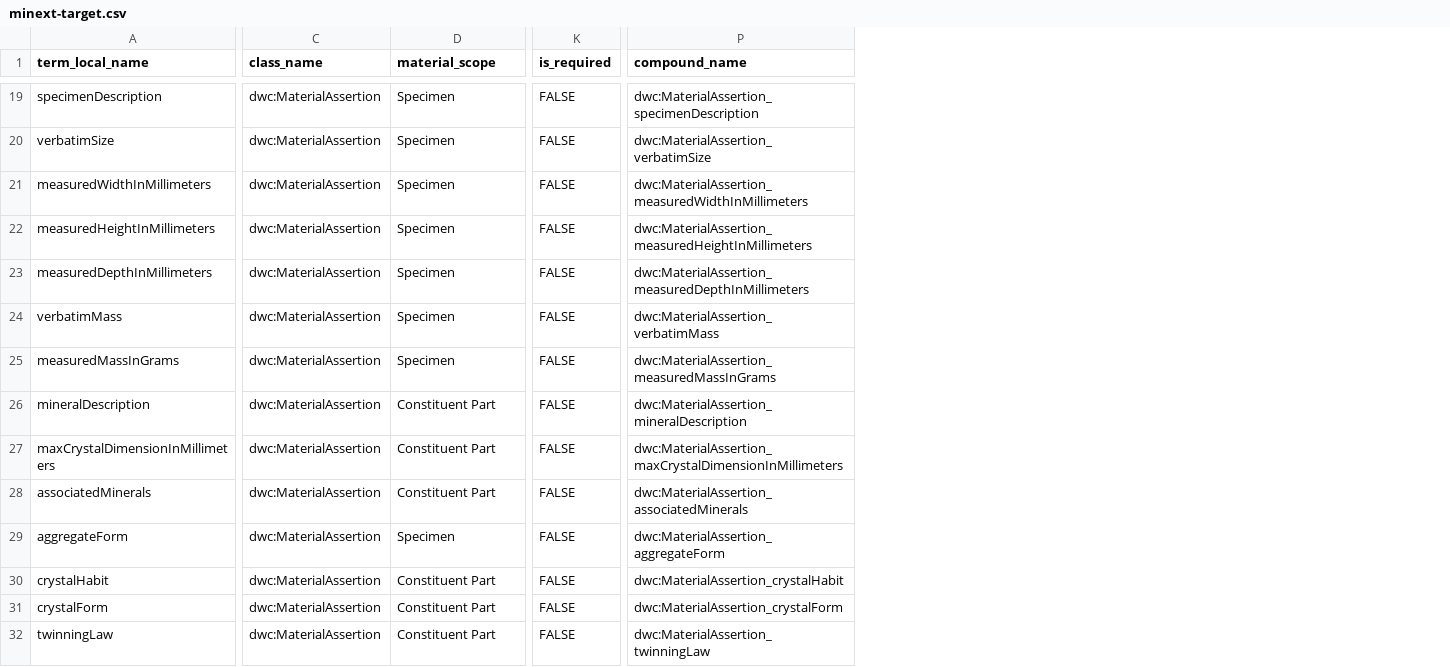
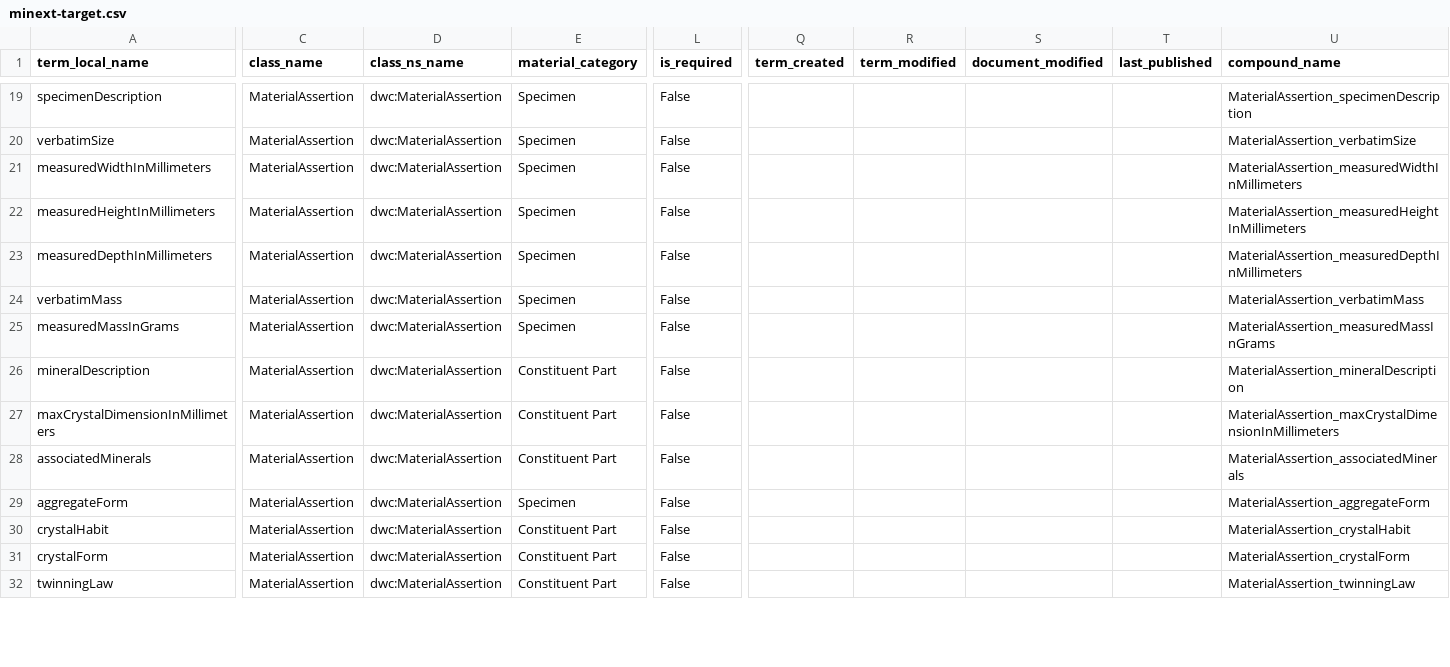
Before and after one commit to ben-norton/stadocgen, a CSV file: minext/app/data/output/minext-target.csv, drawn as a sheet; only a part is shown, gaps mark what is left out; addresses are those after the commit; the diff covers the shown part only; the diff names each change by its address in the sheet, - before the commit and + after, or states it on an @@ line.

```diff
--- a/minext/app/data/output/minext-target.csv
+++ b/minext/app/data/output/minext-target.csv
+column C (class_name), rows 19-32: all MaterialAssertion
+column Q (term_created), empty
+column R (term_modified), empty
+column S (document_modified), empty
+column T (last_published), empty
-D1: class_name
+D1: class_ns_name
-E1: material_scope
+E1: material_category
-L19:L32 (is_required): FALSE
+L19:L32 (is_required): False
-U19 (compound_name): dwc:MaterialAssertion_specimenDescription
+U19 (compound_name): MaterialAssertion_specimenDescription
-U20 (compound_name): dwc:MaterialAssertion_verbatimSize
+U20 (compound_name): MaterialAssertion_verbatimSize
-U21 (compound_name): dwc:MaterialAssertion_measuredWidthInMillimeters
+U21 (compound_name): MaterialAssertion_measuredWidthInMillimeters
-U22 (compound_name): dwc:MaterialAssertion_measuredHeightInMillimeters
+U22 (compound_name): MaterialAssertion_measuredHeightInMillimeters
-U23 (compound_name): dwc:MaterialAssertion_measuredDepthInMillimeters
+U23 (compound_name): MaterialAssertion_measuredDepthInMillimeters
-U24 (compound_name): dwc:MaterialAssertion_verbatimMass
+U24 (compound_name): MaterialAssertion_verbatimMass
-U25 (compound_name): dwc:MaterialAssertion_measuredMassInGrams
+U25 (compound_name): MaterialAssertion_measuredMassInGrams
-U26 (compound_name): dwc:MaterialAssertion_mineralDescription
+U26 (compound_name): MaterialAssertion_mineralDescription
-U27 (compound_name): dwc:MaterialAssertion_maxCrystalDimensionInMillimeters
+U27 (compound_name): MaterialAssertion_maxCrystalDimensionInMillimeters
-U28 (compound_name): dwc:MaterialAssertion_associatedMinerals
+U28 (compound_name): MaterialAssertion_associatedMinerals
-U29 (compound_name): dwc:MaterialAssertion_aggregateForm
+U29 (compound_name): MaterialAssertion_aggregateForm
-U30 (compound_name): dwc:MaterialAssertion_crystalHabit
+U30 (compound_name): MaterialAssertion_crystalHabit
-U31 (compound_name): dwc:MaterialAssertion_crystalForm
+U31 (compound_name): MaterialAssertion_crystalForm
-U32 (compound_name): dwc:MaterialAssertion_twinningLaw
+U32 (compound_name): MaterialAssertion_twinningLaw
```
Also changed, not shown: 99 edited cells elsewhere in this file, minext/app/data/output/minext-termlist.csv, minext/app/data/sources/minext-term-list.csv, 54 other files.
